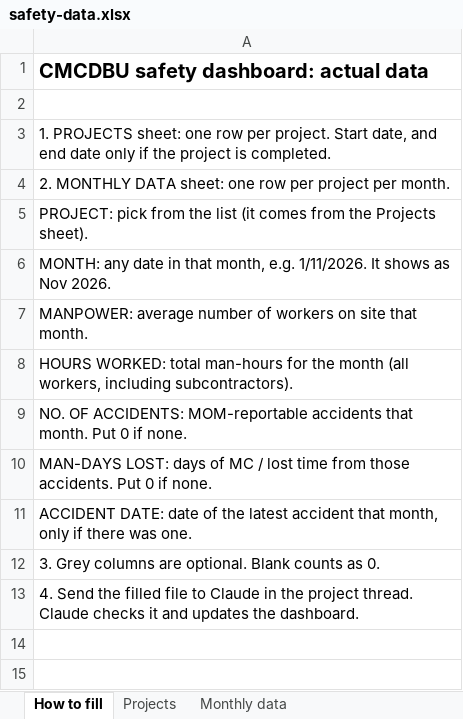
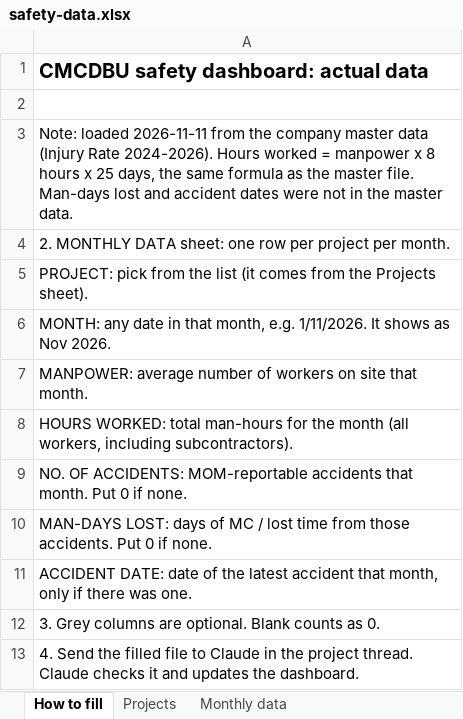
Before and after one commit to amosthj/CMDCBU-Dashboard, an Excel workbook: data/safety-data.xlsx, sheet How to fill, drawn as a sheet; values as stored, in another font and other column widths than the file's, no borders; the diff names each change by its address in the sheet, - before the commit and + after, or states it on an @@ line.

```diff
--- a/data/safety-data.xlsx (sheet How to fill)
+++ b/data/safety-data.xlsx (sheet How to fill)
-A3: 1. PROJECTS sheet: one row per project. Start date, and end date only if the project is completed.
+A3: Note: loaded 2026-11-11 from the company master data (Injury Rate 2024-2026). Hours worked = manpower x 8 hours x 25 days, the same formula as the master file. Man-days lost and accident dates were not in the master data.
```
Also changed, not shown: sheet Monthly data, sheet Projects, 1 other file.
